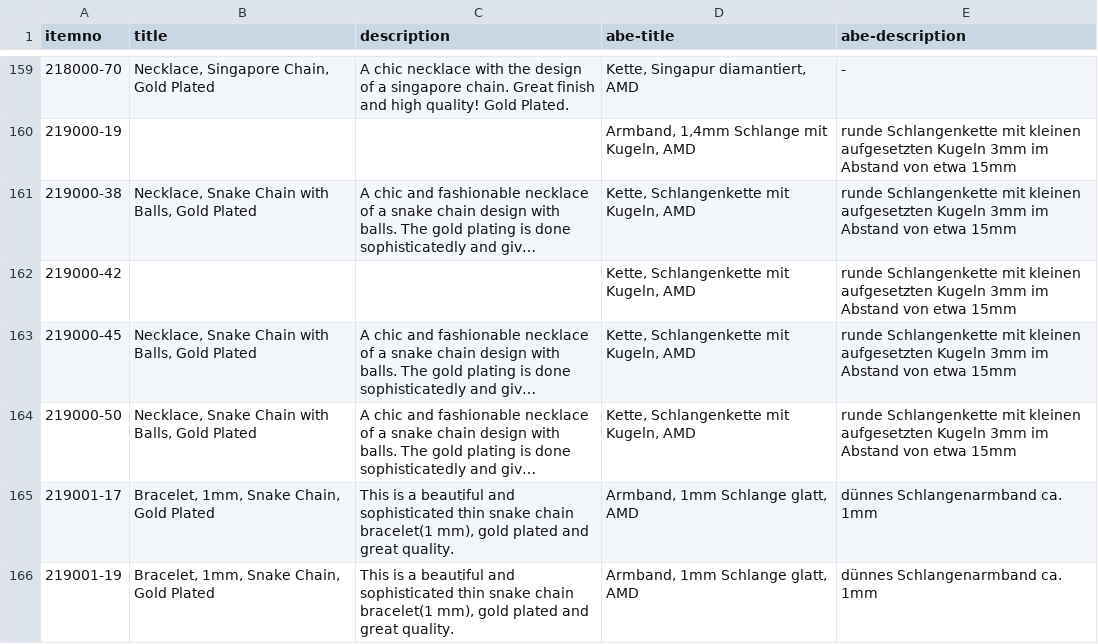
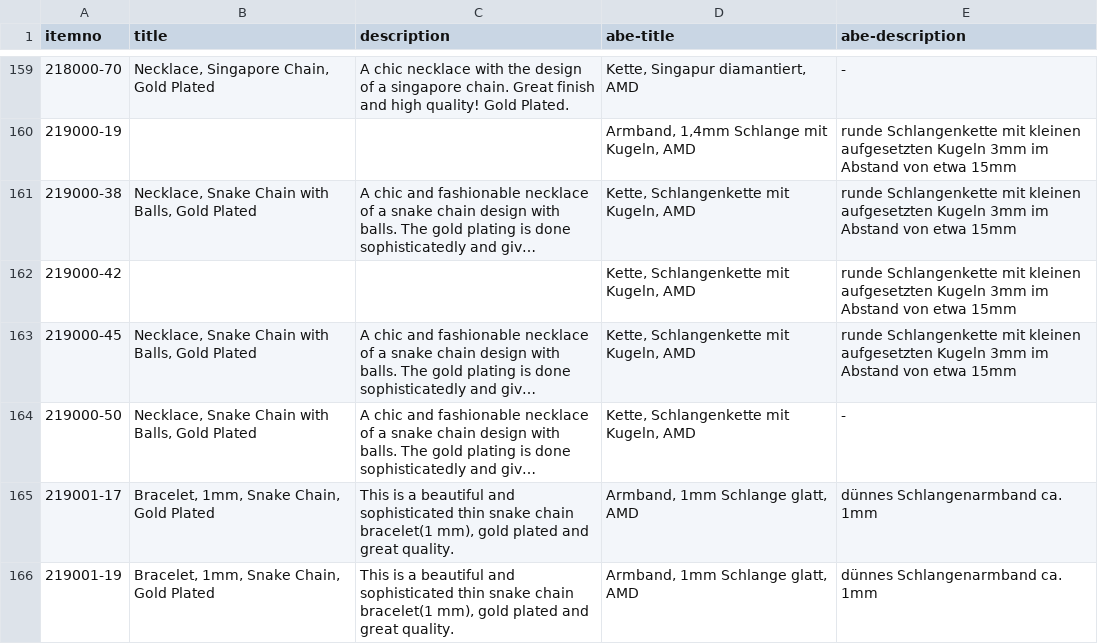
Before and after one commit to cbs68/products, a CSV file: en/goldplated.csv, drawn as a sheet; only a part is shown, gaps mark what is left out; long unchanged cells end in …; the diff names each change by its address in the sheet, - before the commit and + after, or states it on an @@ line.

```diff
--- a/en/goldplated.csv
+++ b/en/goldplated.csv
-E164 (abe-description): runde Schlangenkette mit kleinen aufgesetzten Kugeln 3mm im Abstand von etwa 15mm
+E164 (abe-description): -
```
Also changed, not shown: en/fashion.csv, en/gold.csv, 1 other file.
